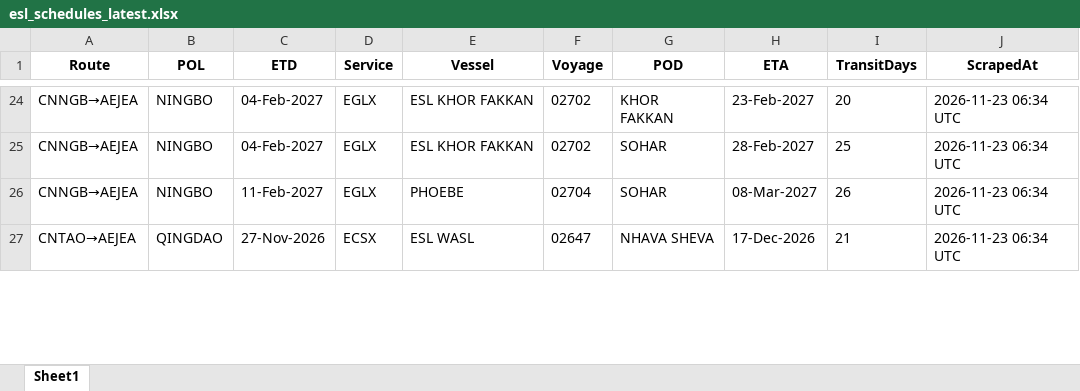
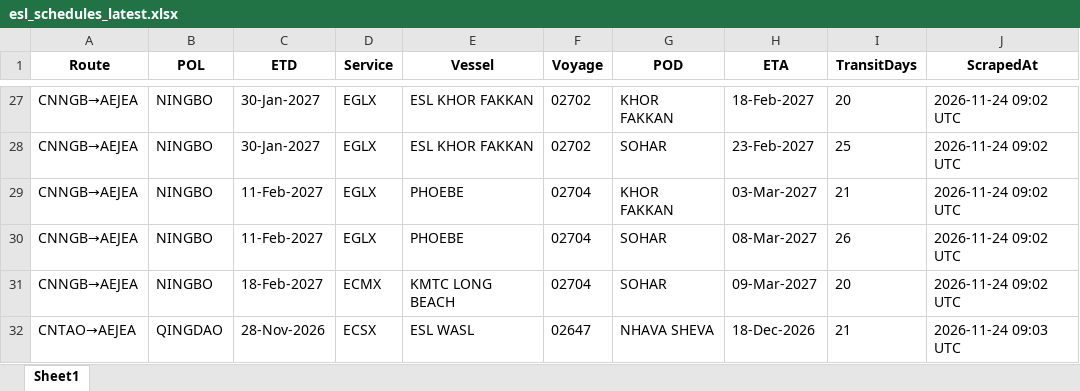
Before and after one commit to Arthur202608/esl-schedule-fetcher, an Excel workbook: output/esl_schedules_latest.xlsx, sheet Sheet1, drawn as a sheet; only a part is shown, gaps mark what is left out; values as stored, in another font and other column widths than the file's, no borders; addresses are those after the commit; the diff covers the shown part only; the diff names each change by its address in the sheet, - before the commit and + after, or states it on an @@ line.

```diff
--- a/output/esl_schedules_latest.xlsx (sheet Sheet1)
+++ b/output/esl_schedules_latest.xlsx (sheet Sheet1)
-C27:C28 (ETD): 04-Feb-2027
+C27:C28 (ETD): 30-Jan-2027
-H27 (ETA): 23-Feb-2027
+H27 (ETA): 18-Feb-2027
-J27:J28 (ScrapedAt): 2026-11-23 06:34 UTC
+J27:J28 (ScrapedAt): 2026-11-24 09:02 UTC
-H28 (ETA): 28-Feb-2027
+H28 (ETA): 23-Feb-2027
+row 29: CNNGB→AEJEA | NINGBO | 11-Feb-2027 | EGLX | PHOEBE | 02704 | KHOR FAKKAN | 03-Mar-2027 | 21 | 2026-11-24 09:02 UTC
-J30 (ScrapedAt): 2026-11-23 06:34 UTC
+J30 (ScrapedAt): 2026-11-24 09:02 UTC
+row 31: CNNGB→AEJEA | NINGBO | 18-Feb-2027 | ECMX | KMTC LONG BEACH | 02704 | SOHAR | 09-Mar-2027 | 20 | 2026-11-24 09:02 UTC
-C32 (ETD): 27-Nov-2026
+C32 (ETD): 28-Nov-2026
-H32 (ETA): 17-Dec-2026
+H32 (ETA): 18-Dec-2026
-J32 (ScrapedAt): 2026-11-23 06:34 UTC
+J32 (ScrapedAt): 2026-11-24 09:03 UTC
```
Also changed, not shown: other rows of this sheet, output/one_schedules_latest.xlsx, 2 other files.
